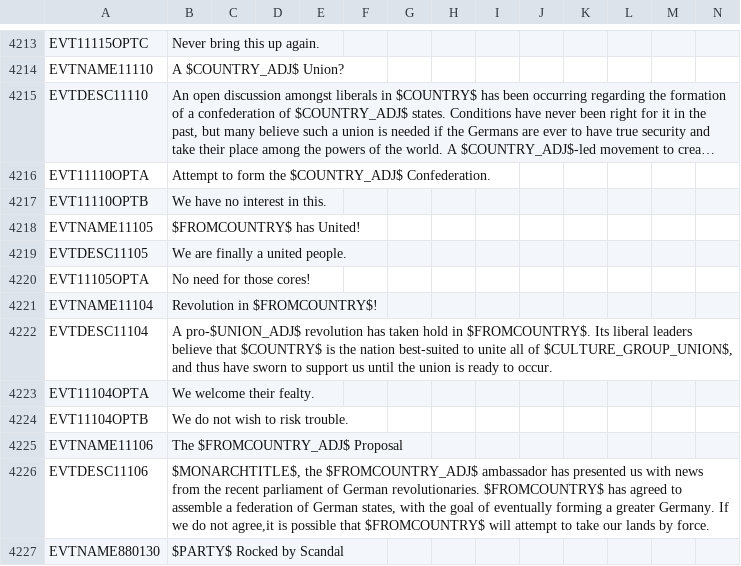
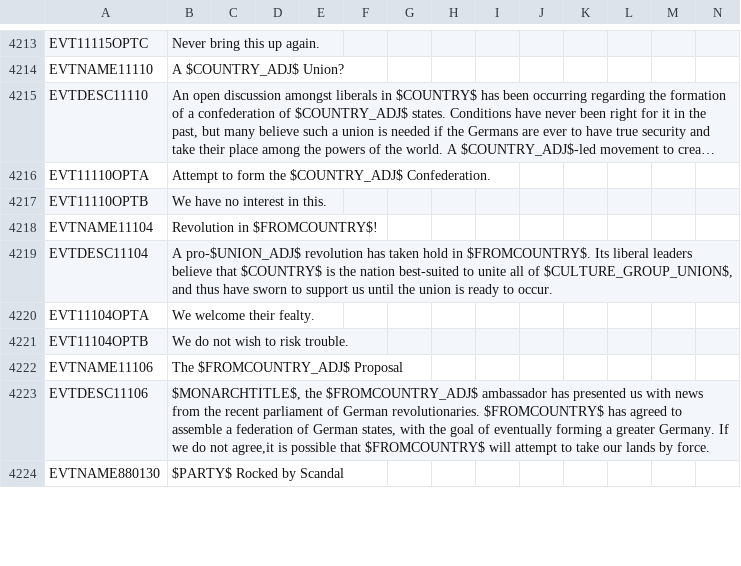
Before and after one commit to Nivaturimika/AHMP, a CSV file: AHPM_MP/localisation/00_HPM_events.csv, drawn as a sheet; only a part is shown, gaps mark what is left out; long unchanged cells end in …; the diff names each change by its address in the sheet, - before the commit and + after, or states it on an @@ line.

```diff
--- a/AHPM_MP/localisation/00_HPM_events.csv
+++ b/AHPM_MP/localisation/00_HPM_events.csv
-row 4218: EVTNAME11105 | $FROMCOUNTRY$ has United!
-row 4219: EVTDESC11105 | We are finally a united people.
-row 4220: EVT11105OPTA | No need for those cores!
```
Also changed, not shown: AHPM_MP/localisation/00_HPM_decisions.csv, 7 other files.
